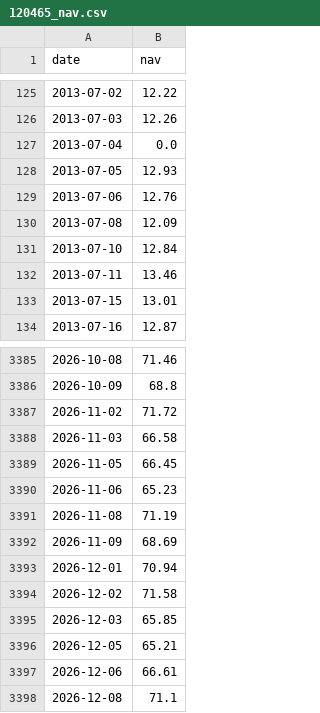
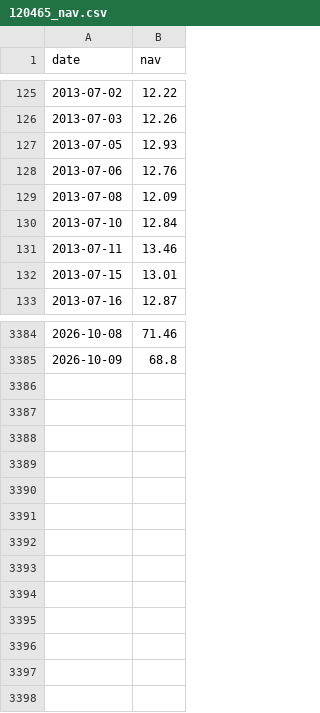
Before and after one commit to ayushvihan19/mutual-fund-analytics, a CSV file: data/processed/120465_nav.csv, drawn as a sheet; only a part is shown, gaps mark what is left out; the diff names each change by its address in the sheet, - before the commit and + after, or states it on an @@ line.

```diff
--- a/data/processed/120465_nav.csv
+++ b/data/processed/120465_nav.csv
-row 127: 2013-07-04 | 0.0
-row 3387: 2026-11-02 | 71.72
-row 3388: 2026-11-03 | 66.58
-row 3389: 2026-11-05 | 66.45
-row 3390: 2026-11-06 | 65.23
-row 3391: 2026-11-08 | 71.19
-row 3392: 2026-11-09 | 68.69
-row 3393: 2026-12-01 | 70.94
-row 3394: 2026-12-02 | 71.58
-row 3395: 2026-12-03 | 65.85
-row 3396: 2026-12-05 | 65.21
-row 3397: 2026-12-06 | 66.61
-row 3398: 2026-12-08 | 71.1
```
Also changed, not shown: data/processed/118632_nav.csv, data/processed/120152_nav.csv, 40 other files.
